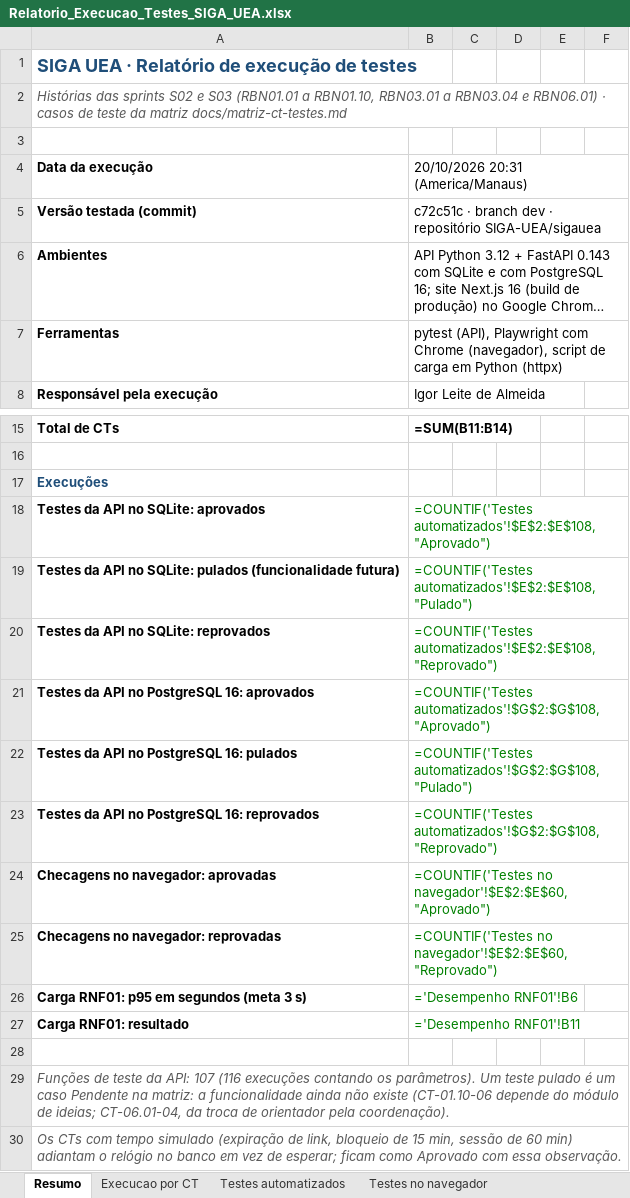
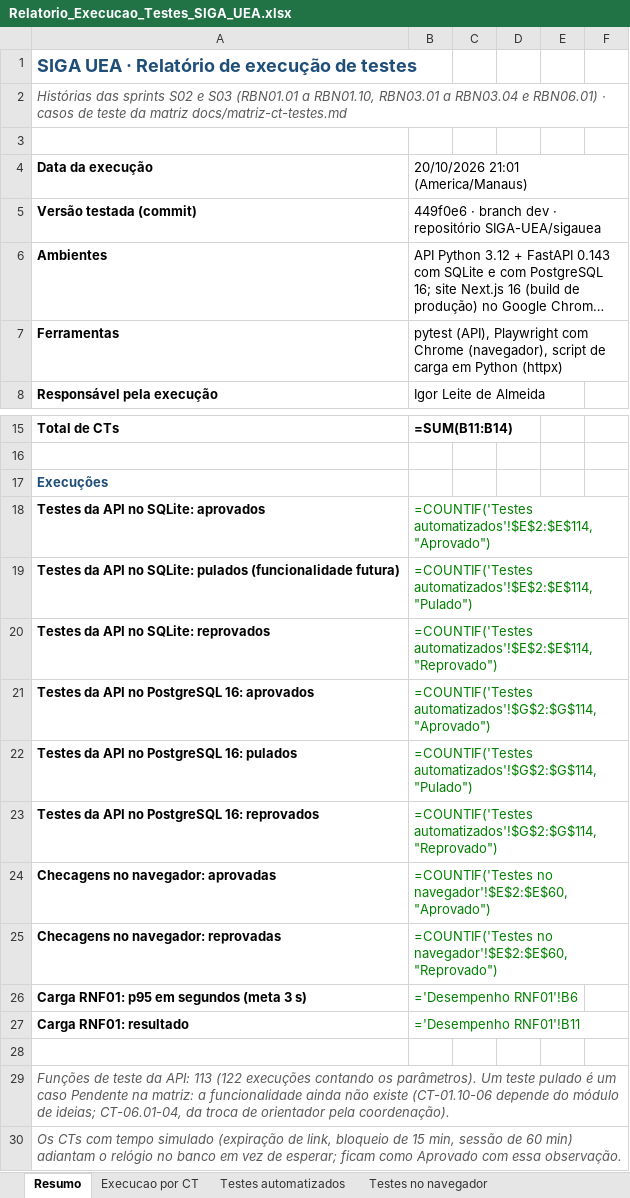
Before and after one commit to SIGA-UEA/sigauea, an Excel workbook: docs/testes/Relatorio_Execucao_Testes_SIGA_UEA.xlsx, sheet Resumo, drawn as a sheet; only a part is shown, gaps mark what is left out; long unchanged cells end in …; values as stored, in another font and other column widths than the file's, no borders; formulas without a stored value are shown as written; conditional formats not drawn; the diff names each change by its address in the sheet, - before the commit and + after, or states it on an @@ line.

```diff
--- a/docs/testes/Relatorio_Execucao_Testes_SIGA_UEA.xlsx (sheet Resumo)
+++ b/docs/testes/Relatorio_Execucao_Testes_SIGA_UEA.xlsx (sheet Resumo)
-B4: 20/10/2026 20:31 (America/Manaus)
+B4: 20/10/2026 21:01 (America/Manaus)
-B5: c72c51c · branch…
+B5: 449f0e6 · branch…
-B18: =COUNTIF('Testes automatizados'!$E$2:$E$108,"Aprovado")
+B18: =COUNTIF('Testes automatizados'!$E$2:$E$114,"Aprovado")
-B19: =COUNTIF('Testes automatizados'!$E$2:$E$108,"Pulado")
+B19: =COUNTIF('Testes automatizados'!$E$2:$E$114,"Pulado")
-B20: =COUNTIF('Testes automatizados'!$E$2:$E$108,"Reprovado")
+B20: =COUNTIF('Testes automatizados'!$E$2:$E$114,"Reprovado")
-B21: =COUNTIF('Testes automatizados'!$G$2:$G$108,"Aprovado")
+B21: =COUNTIF('Testes automatizados'!$G$2:$G$114,"Aprovado")
-B22: =COUNTIF('Testes automatizados'!$G$2:$G$108,"Pulado")
+B22: =COUNTIF('Testes automatizados'!$G$2:$G$114,"Pulado")
-B23: =COUNTIF('Testes automatizados'!$G$2:$G$108,"Reprovado")
+B23: =COUNTIF('Testes automatizados'!$G$2:$G$114,"Reprovado")
-A29: …da API: 107 (116 execuções contando…
+A29: …da API: 113 (122 execuções contando…
```
Also changed, not shown: sheet Testes automatizados, 19 other files.
